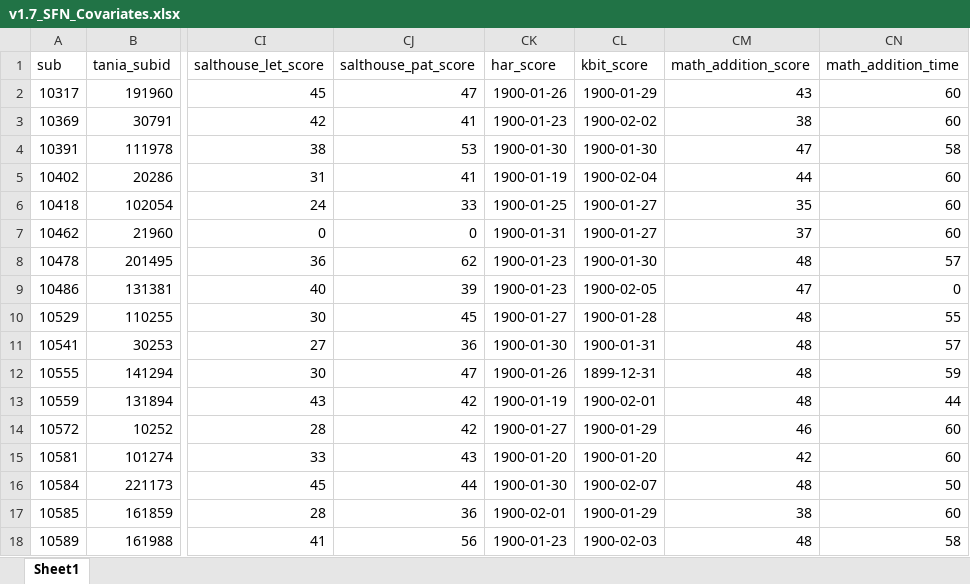
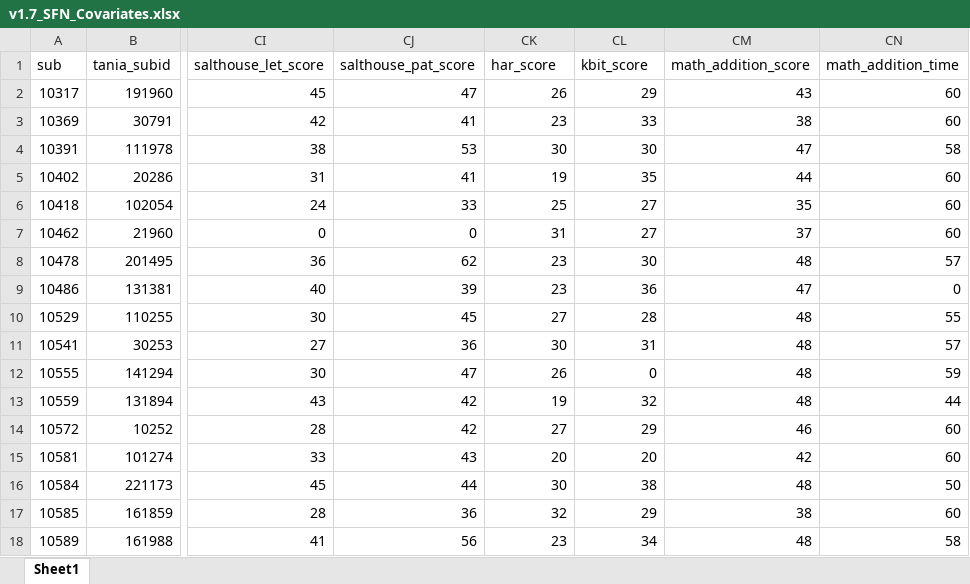
Before and after one commit to DVS-Lab/rf1-sra-data, an Excel workbook: v1.7_SFN_Covariates.xlsx, sheet Sheet1, drawn as a sheet; only a part is shown, gaps mark what is left out; values as stored, in another font and other column widths than the file's, no borders; the diff covers the shown part only; the diff names each change by its address in the sheet, - before the commit and + after, or states it on an @@ line.

Commit message:
v1.8 updated zero values to NaNs
The data coming from the RF1 project was missing NaNs

```diff
--- a/v1.7_SFN_Covariates.xlsx (sheet Sheet1)
+++ b/v1.7_SFN_Covariates.xlsx (sheet Sheet1)
-CK2 (har_score): 1900-01-26
+CK2 (har_score): 26
-CL2 (kbit_score): 1900-01-29
+CL2 (kbit_score): 29
-CK3 (har_score): 1900-01-23
+CK3 (har_score): 23
-CL3 (kbit_score): 1900-02-02
+CL3 (kbit_score): 33
-CK4 (har_score): 1900-01-30
+CK4 (har_score): 30
-CL4 (kbit_score): 1900-01-30
+CL4 (kbit_score): 30
-CK5 (har_score): 1900-01-19
+CK5 (har_score): 19
-CL5 (kbit_score): 1900-02-04
+CL5 (kbit_score): 35
-CK6 (har_score): 1900-01-25
+CK6 (har_score): 25
-CL6:CL7 (kbit_score): 1900-01-27
+CL6:CL7 (kbit_score): 27
-CK7 (har_score): 1900-01-31
+CK7 (har_score): 31
-CK8:CK9 (har_score): 1900-01-23
+CK8:CK9 (har_score): 23
-CL8 (kbit_score): 1900-01-30
+CL8 (kbit_score): 30
-CL9 (kbit_score): 1900-02-05
+CL9 (kbit_score): 36
-CK10 (har_score): 1900-01-27
+CK10 (har_score): 27
-CL10 (kbit_score): 1900-01-28
+CL10 (kbit_score): 28
-CK11 (har_score): 1900-01-30
+CK11 (har_score): 30
-CL11 (kbit_score): 1900-01-31
+CL11 (kbit_score): 31
-CK12 (har_score): 1900-01-26
+CK12 (har_score): 26
-CL12 (kbit_score): 1899-12-31
+CL12 (kbit_score): 0
-CK13 (har_score): 1900-01-19
+CK13 (har_score): 19
-CL13 (kbit_score): 1900-02-01
+CL13 (kbit_score): 32
-CK14 (har_score): 1900-01-27
+CK14 (har_score): 27
-CL14 (kbit_score): 1900-01-29
+CL14 (kbit_score): 29
-CK15 (har_score): 1900-01-20
+CK15 (har_score): 20
-CL15 (kbit_score): 1900-01-20
+CL15 (kbit_score): 20
-CK16 (har_score): 1900-01-30
+CK16 (har_score): 30
-CL16 (kbit_score): 1900-02-07
+CL16 (kbit_score): 38
-CK17 (har_score): 1900-02-01
+CK17 (har_score): 32
-CL17 (kbit_score): 1900-01-29
+CL17 (kbit_score): 29
-CK18 (har_score): 1900-01-23
+CK18 (har_score): 23
-CL18 (kbit_score): 1900-02-03
+CL18 (kbit_score): 34
```
Also changed, not shown: 106 edited cells elsewhere in this sheet, 1 other file.
